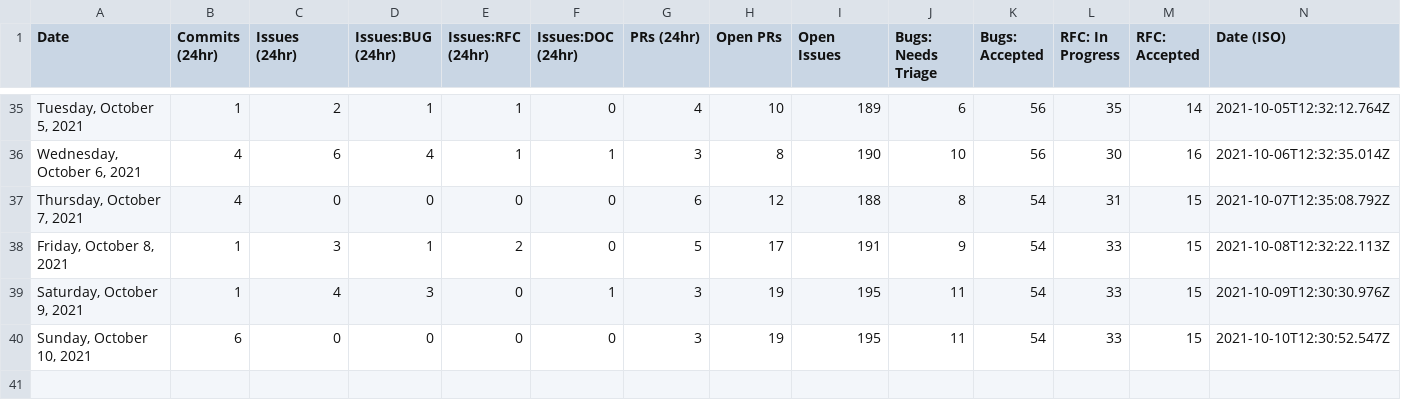
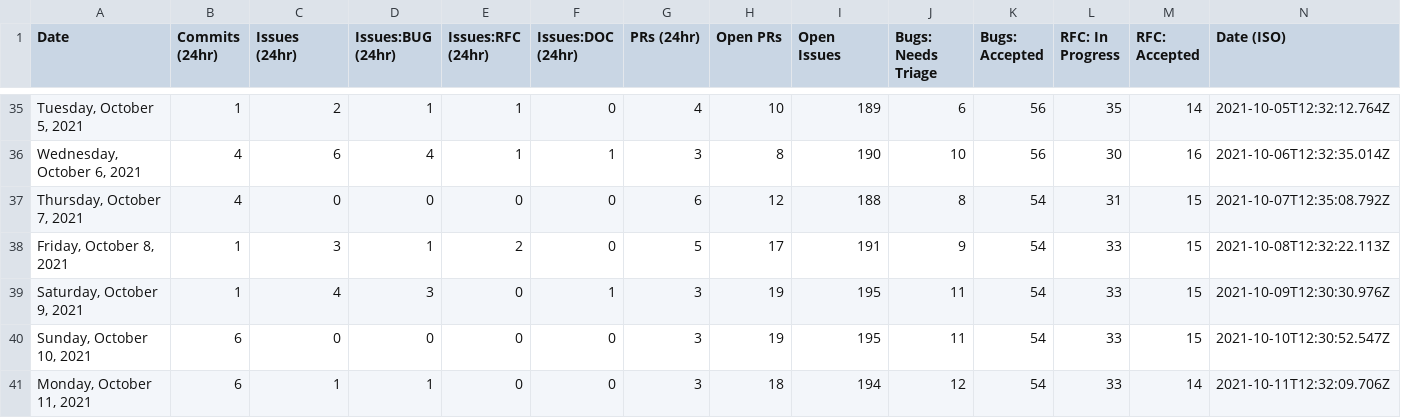
Before and after one commit to akellbl4/astro, a CSV file: scripts/stats/stats.csv, drawn as a sheet; only a part is shown, gaps mark what is left out.

```diff
--- a/scripts/stats/stats.csv
+++ b/scripts/stats/stats.csv
@@ -40 +40,2 @@ Date,Commits (24hr),Issues (24hr),Issues:BUG (24hr),Issues:RFC (24hr),Issues:DOC
 "Sunday, October 10, 2021",6,0,0,0,0,3,19,195,11,54,33,15,"2021-10-10T12:30:52.547Z"
+"Monday, October 11, 2021",6,1,1,0,0,3,18,194,12,54,33,14,"2021-10-11T12:32:09.706Z"
```
